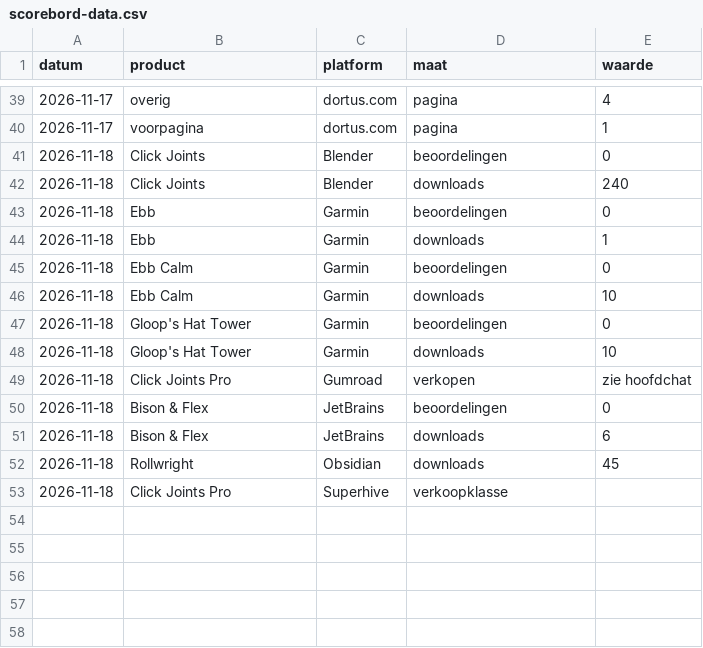
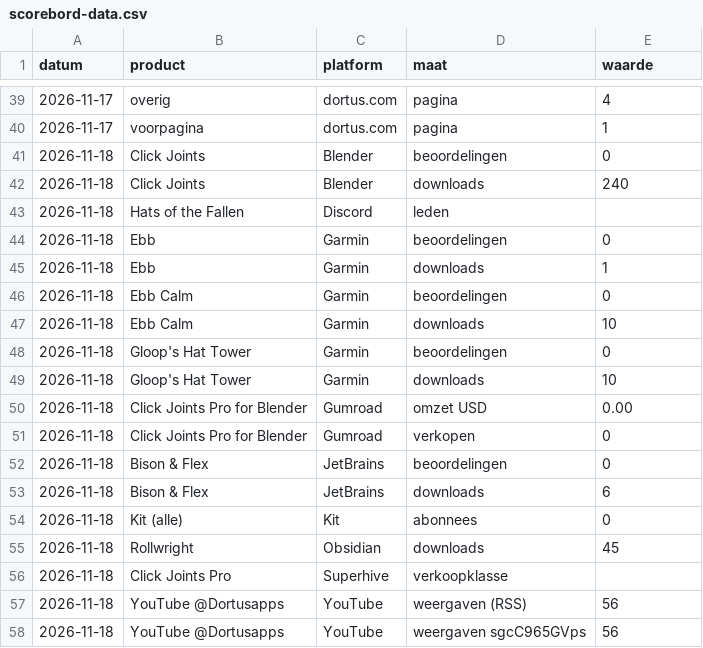
Before and after one commit to thijsduinhouwer2002-coder/dortus-hq, a CSV file: organisatie/scorebord-data.csv, drawn as a sheet; only a part is shown, gaps mark what is left out.

```diff
--- a/organisatie/scorebord-data.csv
+++ b/organisatie/scorebord-data.csv
@@ -42,2 +42,3 @@ datum,product,platform,maat,waarde
 2026-11-18,Click Joints,Blender,downloads,240
+2026-11-18,Hats of the Fallen,Discord,leden,
 2026-11-18,Ebb,Garmin,beoordelingen,0
@@ -48,6 +49,10 @@ datum,product,platform,maat,waarde
 2026-11-18,Gloop's Hat Tower,Garmin,downloads,10
-2026-11-18,Click Joints Pro,Gumroad,verkopen,zie hoofdchat
+2026-11-18,Click Joints Pro for Blender,Gumroad,omzet USD,0.00
+2026-11-18,Click Joints Pro for Blender,Gumroad,verkopen,0
 2026-11-18,Bison & Flex,JetBrains,beoordelingen,0
 2026-11-18,Bison & Flex,JetBrains,downloads,6
+2026-11-18,Kit (alle),Kit,abonnees,0
 2026-11-18,Rollwright,Obsidian,downloads,45
 2026-11-18,Click Joints Pro,Superhive,verkoopklasse,
+2026-11-18,YouTube @Dortusapps,YouTube,weergaven (RSS),56
+2026-11-18,YouTube @Dortusapps,YouTube,weergaven sgcC965GVps,56
```
Also changed, not shown: 1 other file.
